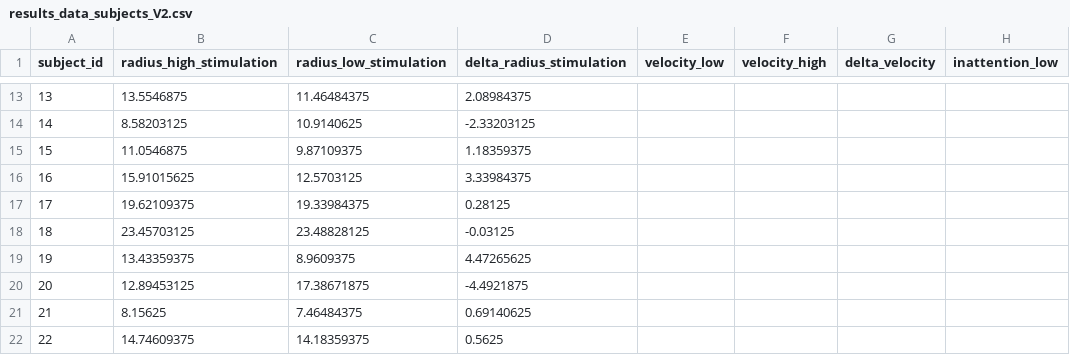
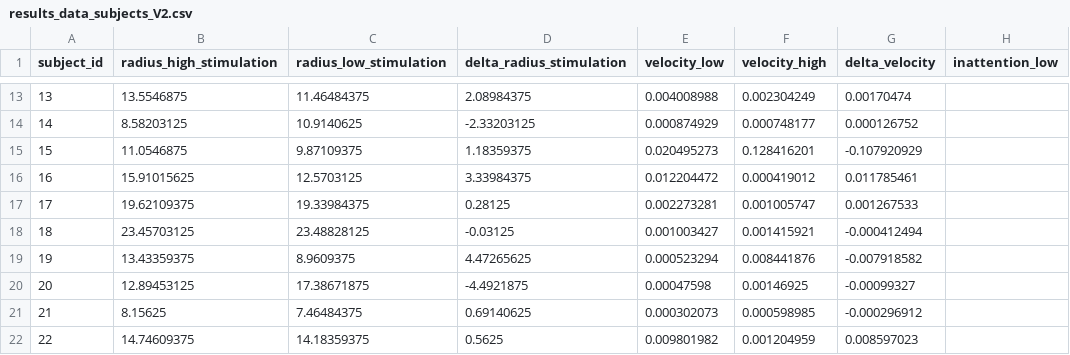
Before and after one commit to adithr/Eye-Tracking-Neural-Sys, a CSV file: Data Files/results_data_subjects_V2.csv, drawn as a sheet; only a part is shown, gaps mark what is left out; the diff covers the shown part only; the diff names each change by its address in the sheet, - before the commit and + after, or states it on an @@ line.

```diff
--- a/Data Files/results_data_subjects_V2.csv
+++ b/Data Files/results_data_subjects_V2.csv
-E13 (velocity_low): (empty)
+E13 (velocity_low): 0.004008988
-F13 (velocity_high): (empty)
+F13 (velocity_high): 0.002304249
-G13 (delta_velocity): (empty)
+G13 (delta_velocity): 0.00170474
-E14 (velocity_low): (empty)
+E14 (velocity_low): 0.000874929
-F14 (velocity_high): (empty)
+F14 (velocity_high): 0.000748177
-G14 (delta_velocity): (empty)
+G14 (delta_velocity): 0.000126752
-E15 (velocity_low): (empty)
+E15 (velocity_low): 0.020495273
-F15 (velocity_high): (empty)
+F15 (velocity_high): 0.128416201
-G15 (delta_velocity): (empty)
+G15 (delta_velocity): -0.107920929
-E16 (velocity_low): (empty)
+E16 (velocity_low): 0.012204472
-F16 (velocity_high): (empty)
+F16 (velocity_high): 0.000419012
-G16 (delta_velocity): (empty)
+G16 (delta_velocity): 0.011785461
-E17 (velocity_low): (empty)
+E17 (velocity_low): 0.002273281
-F17 (velocity_high): (empty)
+F17 (velocity_high): 0.001005747
-G17 (delta_velocity): (empty)
+G17 (delta_velocity): 0.001267533
-E18 (velocity_low): (empty)
+E18 (velocity_low): 0.001003427
-F18 (velocity_high): (empty)
+F18 (velocity_high): 0.001415921
-G18 (delta_velocity): (empty)
+G18 (delta_velocity): -0.000412494
-E19 (velocity_low): (empty)
+E19 (velocity_low): 0.000523294
-F19 (velocity_high): (empty)
+F19 (velocity_high): 0.008441876
-G19 (delta_velocity): (empty)
+G19 (delta_velocity): -0.007918582
-E20 (velocity_low): (empty)
+E20 (velocity_low): 0.00047598
-F20 (velocity_high): (empty)
+F20 (velocity_high): 0.00146925
-G20 (delta_velocity): (empty)
+G20 (delta_velocity): -0.00099327
-E21 (velocity_low): (empty)
+E21 (velocity_low): 0.000302073
-F21 (velocity_high): (empty)
+F21 (velocity_high): 0.000598985
-G21 (delta_velocity): (empty)
+G21 (delta_velocity): -0.000296912
-E22 (velocity_low): (empty)
+E22 (velocity_low): 0.009801982
-F22 (velocity_high): (empty)
+F22 (velocity_high): 0.001204959
-G22 (delta_velocity): (empty)
+G22 (delta_velocity): 0.008597023
```
Also changed, not shown: 71 edited cells elsewhere in this file, 4 other files.
